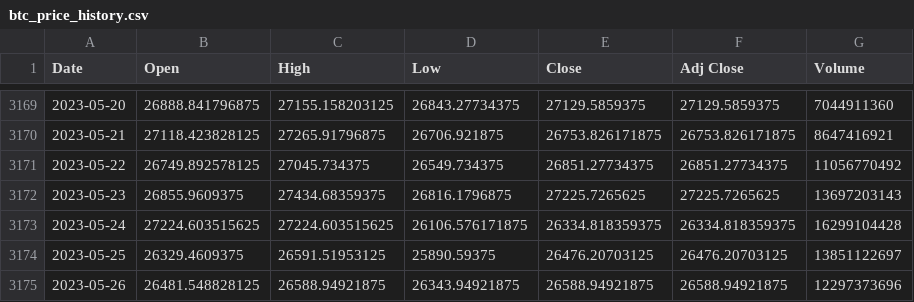
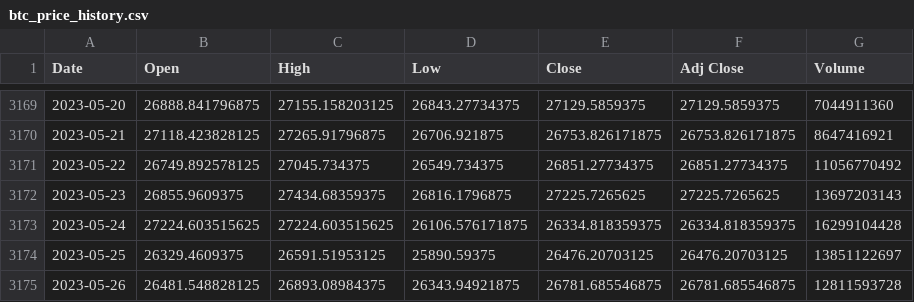
Before and after one commit to alexbabits/btc-directional-accuracy-model, a CSV file: btc_price_history.csv, drawn as a sheet; only a part is shown, gaps mark what is left out.

```diff
--- a/btc_price_history.csv
+++ b/btc_price_history.csv
@@ -3174,2 +3174,2 @@ Date,Open,High,Low,Close,Adj Close,Volume
 2023-05-25,26329.4609375,26591.51953125,25890.59375,26476.20703125,26476.20703125,13851122697
-2023-05-26,26481.548828125,26588.94921875,26343.94921875,26588.94921875,26588.94921875,12297373696
+2023-05-26,26481.548828125,26893.08984375,26343.94921875,26781.685546875,26781.685546875,12811593728
```
Also changed, not shown: 3 other files.
